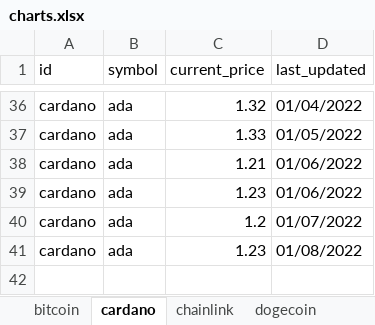
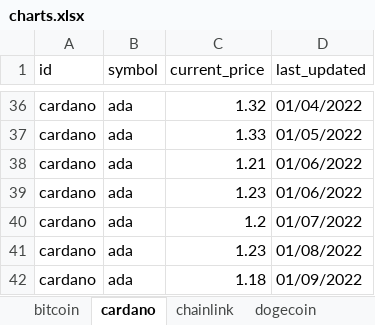
Before and after one commit to dfinke/TrackCrypto, an Excel workbook: charts.xlsx, sheet cardano, drawn as a sheet; only a part is shown, gaps mark what is left out; values as stored, in another font and other column widths than the file's, no borders; charts and pictures not drawn; the diff names each change by its address in the sheet, - before the commit and + after, or states it on an @@ line.

```diff
--- a/charts.xlsx (sheet cardano)
+++ b/charts.xlsx (sheet cardano)
+row 42: cardano | ada | 1.18 | 01/09/2022
```
Also changed, not shown: sheet bitcoin, sheet uniswap, sheet chainlink, sheet litecoin, sheet solana, sheet ethereum, 1 more sheet, charts or pictures, coins.xlsx.
